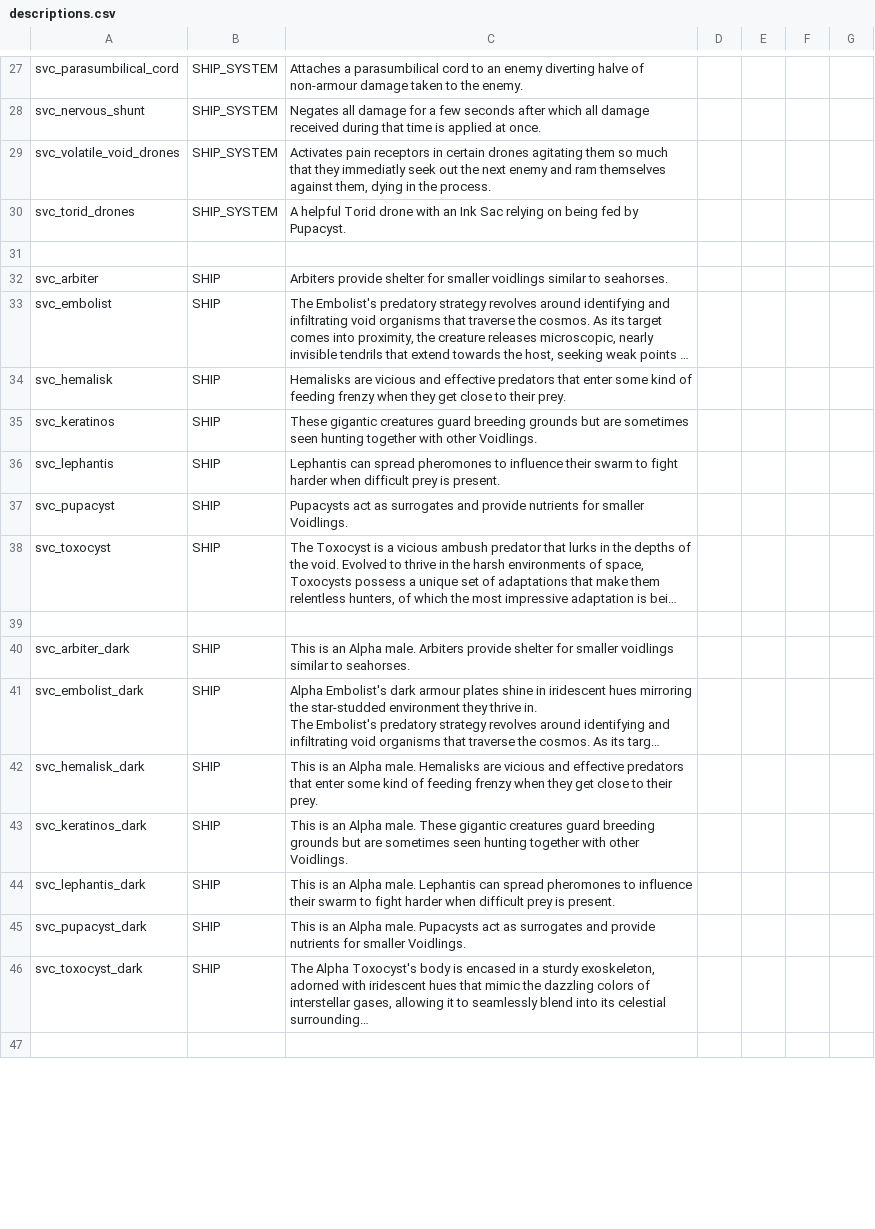
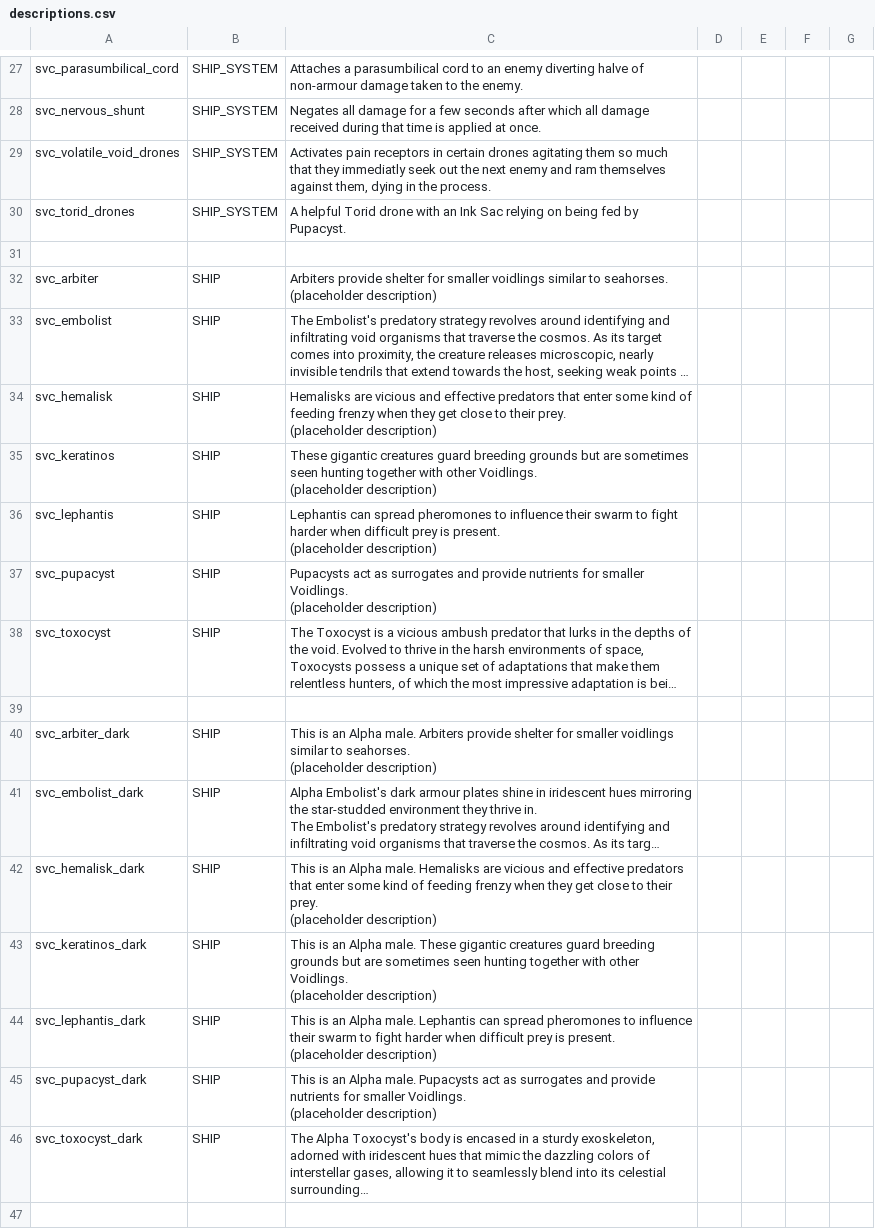
Before and after one commit to DesperatePeter/starsector-symbiotic-void-creatures, a CSV file: data/strings/descriptions.csv, drawn as a sheet; only a part is shown, gaps mark what is left out; long unchanged cells end in …; ↵ is a line break in a cell; the diff covers the shown part only; the diff names each change by its address in the sheet, - before the commit and + after, or states it on an @@ line.

Commit message:
fix: added (placeholder description)

```diff
--- a/data/strings/descriptions.csv
+++ b/data/strings/descriptions.csv
-C32: …to seahorses.
+C32: …to seahorses. ↵ (placeholder description)
-C34: …their prey.
+C34: …their prey. ↵ (placeholder description)
-C35: …other Voidlings.
+C35: …other Voidlings. ↵ (placeholder description)
-C36: …is present.
+C36: …is present. ↵ (placeholder description)
-C37: …smaller Voidlings.
+C37: …smaller Voidlings. ↵ (placeholder description)
-C40: …to seahorses.
+C40: …to seahorses. ↵ (placeholder description)
-C42: …their prey.
+C42: …their prey. ↵ (placeholder description)
-C43: …other Voidlings.
+C43: …other Voidlings. ↵ (placeholder description)
-C44: …is present.
+C44: …is present. ↵ (placeholder description)
-C45: …smaller Voidlings.
+C45: …smaller Voidlings. ↵ (placeholder description)
```
Also changed, not shown: 9 edited cells elsewhere in this file.
